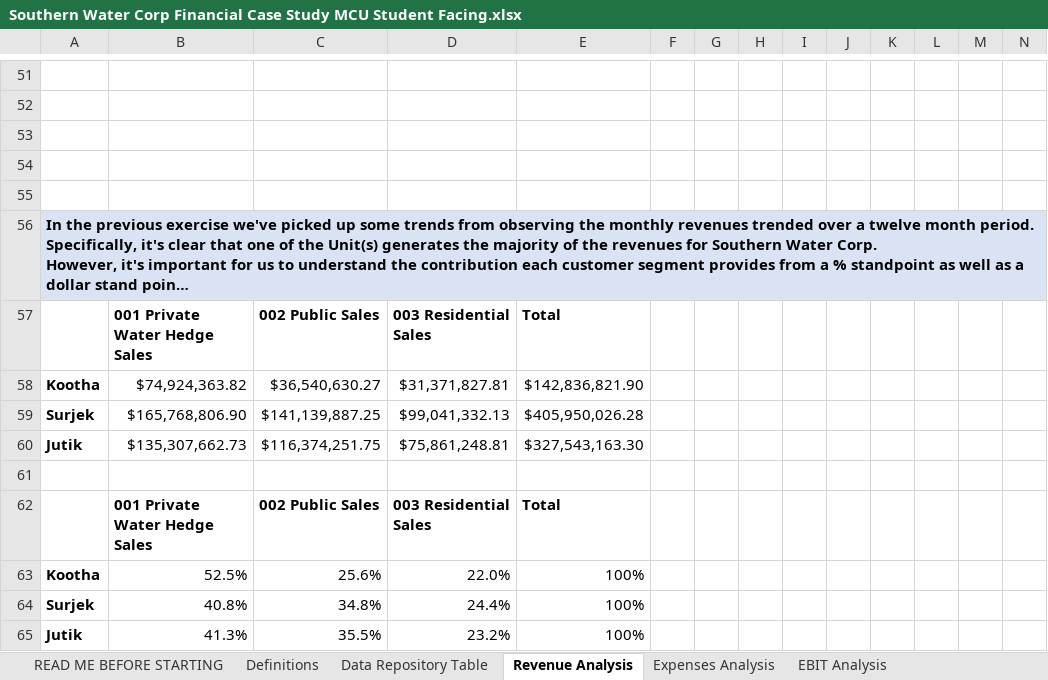
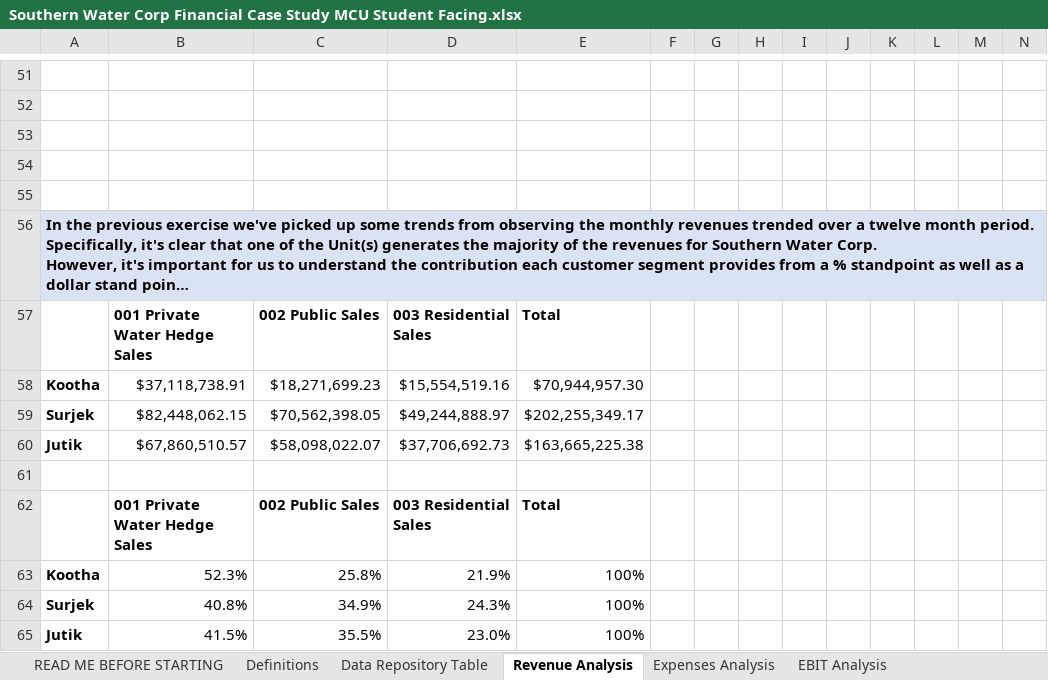
Before and after one commit to erochfor/Southern-Water-Case-Study, an Excel workbook: Southern Water Corp Financial Case Study MCU Student Facing.xlsx, sheet Revenue Analysis, drawn as a sheet; only a part is shown, gaps mark what is left out; long unchanged cells end in …; values as stored, in another font and other column widths than the file's, no borders; charts and pictures and conditional formats not drawn; removed rows and columns are numbered as before the commit, all else as after; rows hold the shown columns only; the diff covers the shown part only; the diff names each change by its address in the sheet, - before the commit and + after, or states it on an @@ line.

```diff
--- a/Southern Water Corp Financial Case Study MCU Student Facing.xlsx (sheet Revenue Analysis)
+++ b/Southern Water Corp Financial Case Study MCU Student Facing.xlsx (sheet Revenue Analysis)
-row 58: Kootha | $74,924,363.82 | $36,540,630.27 | $31,371,827.81 | $142,836,821.90
-row 59: Surjek | $165,768,806.90 | $141,139,887.25 | $99,041,332.13 | $405,950,026.28
-row 60: Jutik | $135,307,662.73 | $116,374,251.75 | $75,861,248.81 | $327,543,163.30
+row 58: Kootha | $37,118,738.91 | $18,271,699.23 | $15,554,519.16 | $70,944,957.30
+row 59: Surjek | $82,448,062.15 | $70,562,398.05 | $49,244,888.97 | $202,255,349.17
+row 60: Jutik | $67,860,510.57 | $58,098,022.07 | $37,706,692.73 | $163,665,225.38
-B63: 52.5%
+B63: 52.3%
-C63: 25.6%
+C63: 25.8%
-D63: 22.0%
+D63: 21.9%
-C64: 34.8%
+C64: 34.9%
-D64: 24.4%
+D64: 24.3%
-B65: 41.3%
+B65: 41.5%
-D65: 23.2%
+D65: 23.0%
```
Also changed, not shown: 24 added rows and 24 removed rows elsewhere in this sheet, sheet Expenses Analysis, sheet EBIT Analysis, charts or pictures, 1 other file.
